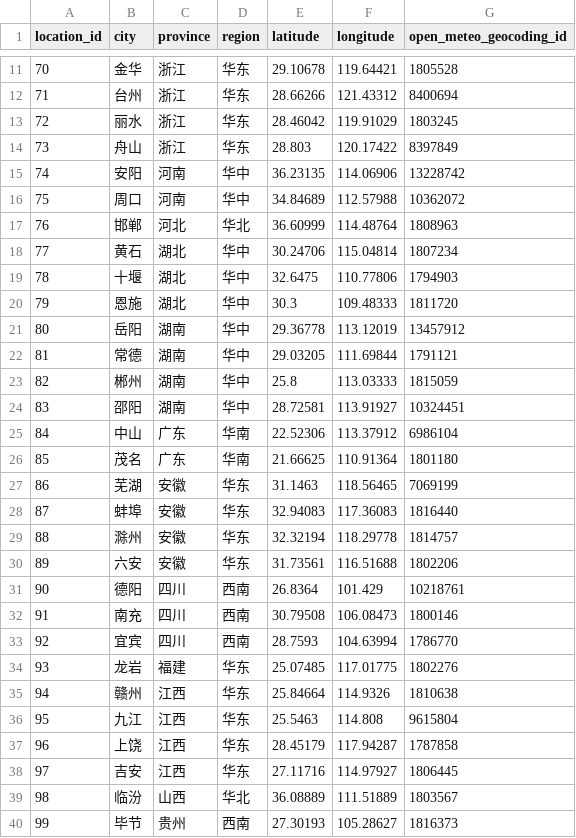
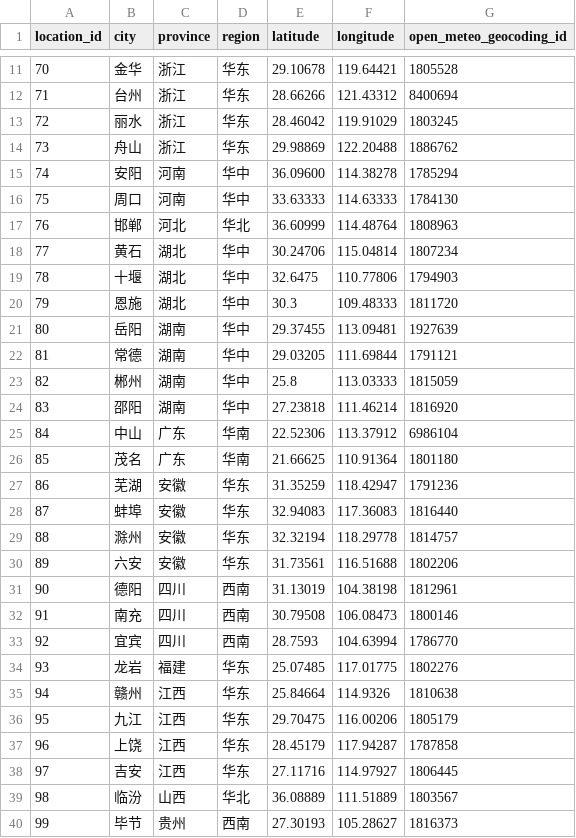
Before and after one commit to rippleshe/AirObservatory, a CSV file: backend/city_geocoding.csv, drawn as a sheet; only a part is shown, gaps mark what is left out; the diff covers the shown part only.

```diff
--- a/backend/city_geocoding.csv
+++ b/backend/city_geocoding.csv
@@ -13,5 +13,5 @@ location_id,city,province,region,latitude,longitude,open_meteo_geocoding_id
 72,丽水,浙江,华东,28.46042,119.91029,1803245
-73,舟山,浙江,华东,28.803,120.17422,8397849
-74,安阳,河南,华中,36.23135,114.06906,13228742
-75,周口,河南,华中,34.84689,112.57988,10362072
+73,舟山,浙江,华东,29.98869,122.20488,1886762
+74,安阳,河南,华中,36.09600,114.38278,1785294
+75,周口,河南,华中,33.63333,114.63333,1784130
 76,邯郸,河北,华北,36.60999,114.48764,1808963
@@ -20,9 +20,9 @@ location_id,city,province,region,latitude,longitude,open_meteo_geocoding_id
 79,恩施,湖北,华中,30.3,109.48333,1811720
-80,岳阳,湖南,华中,29.36778,113.12019,13457912
+80,岳阳,湖南,华中,29.37455,113.09481,1927639
 81,常德,湖南,华中,29.03205,111.69844,1791121
 82,郴州,湖南,华中,25.8,113.03333,1815059
-83,邵阳,湖南,华中,28.72581,113.91927,10324451
+83,邵阳,湖南,华中,27.23818,111.46214,1816920
 84,中山,广东,华南,22.52306,113.37912,6986104
 85,茂名,广东,华南,21.66625,110.91364,1801180
-86,芜湖,安徽,华东,31.1463,118.56465,7069199
+86,芜湖,安徽,华东,31.35259,118.42947,1791236
 87,蚌埠,安徽,华东,32.94083,117.36083,1816440
@@ -30,3 +30,3 @@ location_id,city,province,region,latitude,longitude,open_meteo_geocoding_id
 89,六安,安徽,华东,31.73561,116.51688,1802206
-90,德阳,四川,西南,26.8364,101.429,10218761
+90,德阳,四川,西南,31.13019,104.38198,1812961
 91,南充,四川,西南,30.79508,106.08473,1800146
@@ -35,3 +35,3 @@ location_id,city,province,region,latitude,longitude,open_meteo_geocoding_id
 94,赣州,江西,华东,25.84664,114.9326,1810638
-95,九江,江西,华东,25.5463,114.808,9615804
+95,九江,江西,华东,29.70475,116.00206,1805179
 96,上饶,江西,华东,28.45179,117.94287,1787858
```
Also changed, not shown: 4 added rows and 15 edited cells elsewhere in this file, 3 other files.
